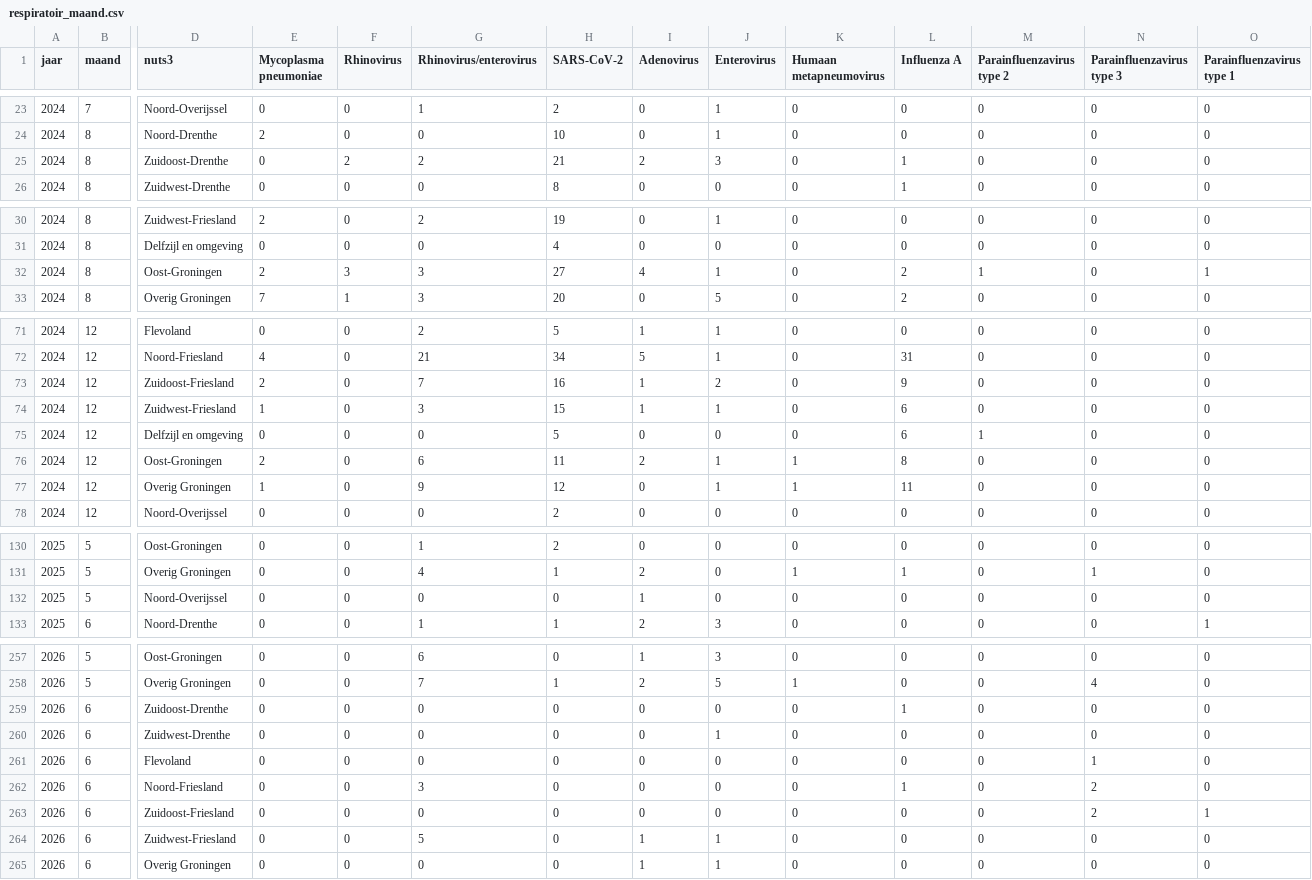
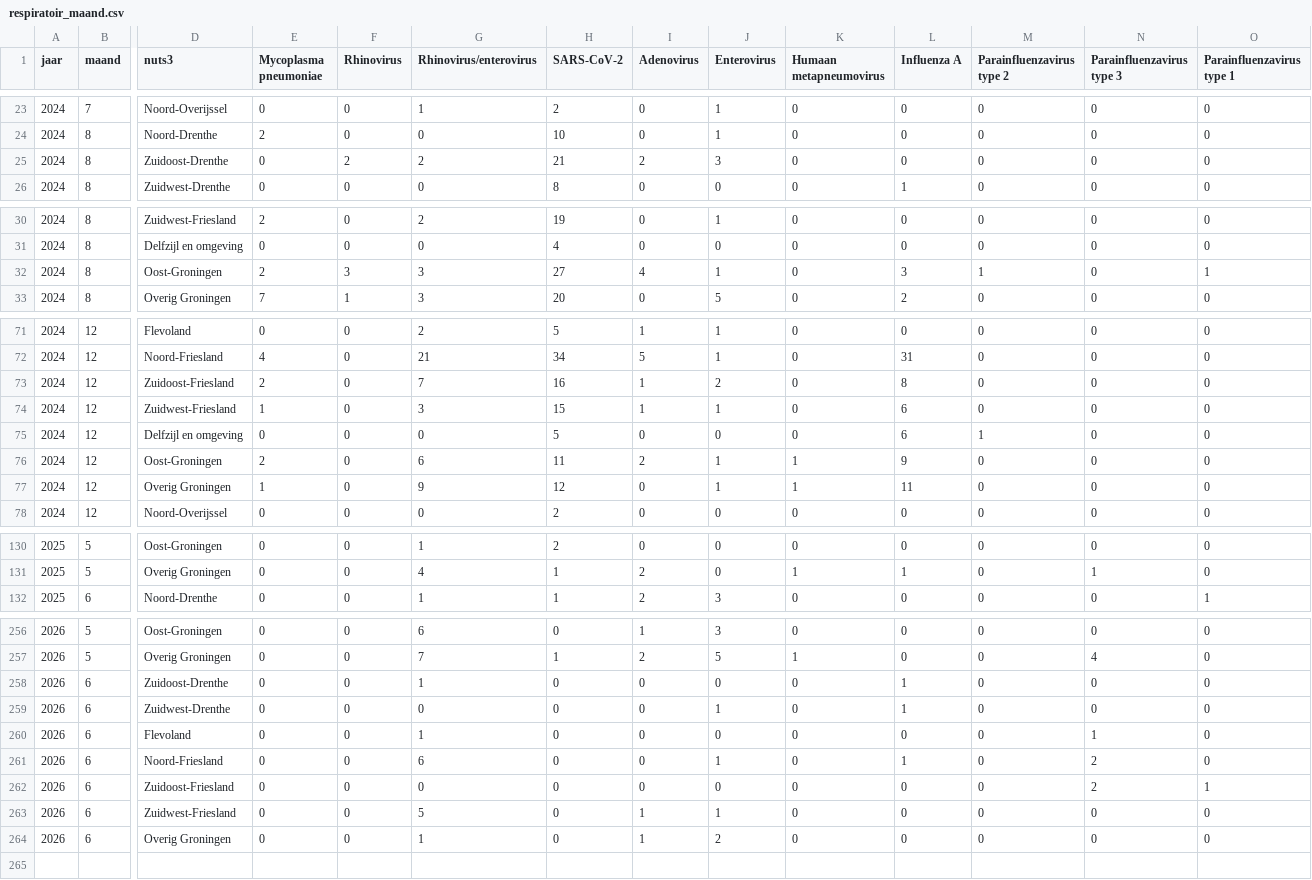
Before and after one commit to AMRZNN/dashboard_data, a CSV file: certe/respiratoir_maand.csv, drawn as a sheet; only a part is shown, gaps mark what is left out; removed rows and columns are numbered as before the commit, all else as after; rows hold the shown columns only; the diff covers the shown part only; the diff names each change by its address in the sheet, - before the commit and + after, or states it on an @@ line.

Commit message:
Automated upload: 2026-06-15

```diff
--- a/certe/respiratoir_maand.csv
+++ b/certe/respiratoir_maand.csv
-L25 (Influenza A): 1
+L25 (Influenza A): 0
-L32 (Influenza A): 2
+L32 (Influenza A): 3
-L73 (Influenza A): 9
+L73 (Influenza A): 8
-L76 (Influenza A): 8
+L76 (Influenza A): 9
-row 132: 2025 | 5 | Noord-Overijssel | 0 | 0 | 0 | 0 | 1 | 0 | 0 | 0 | 0 | 0 | 0
-G258 (Rhinovirus/enterovirus): 0
+G258 (Rhinovirus/enterovirus): 1
-L259 (Influenza A): 0
+L259 (Influenza A): 1
-G260 (Rhinovirus/enterovirus): 0
+G260 (Rhinovirus/enterovirus): 1
-G261 (Rhinovirus/enterovirus): 3
+G261 (Rhinovirus/enterovirus): 6
-J261 (Enterovirus): 0
+J261 (Enterovirus): 1
-G264 (Rhinovirus/enterovirus): 0
+G264 (Rhinovirus/enterovirus): 1
-J264 (Enterovirus): 1
+J264 (Enterovirus): 2
```
Also changed, not shown: 2 edited cells elsewhere in this file.
